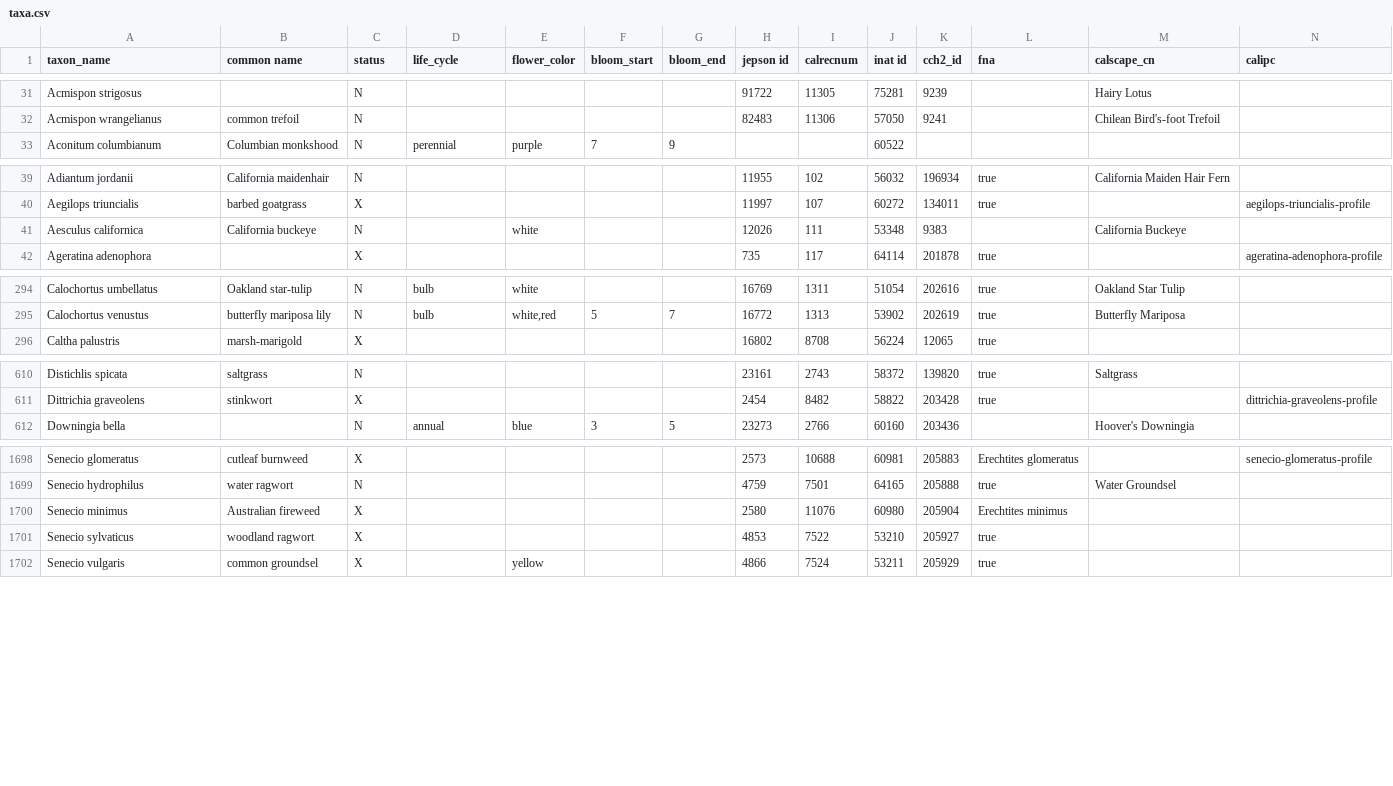
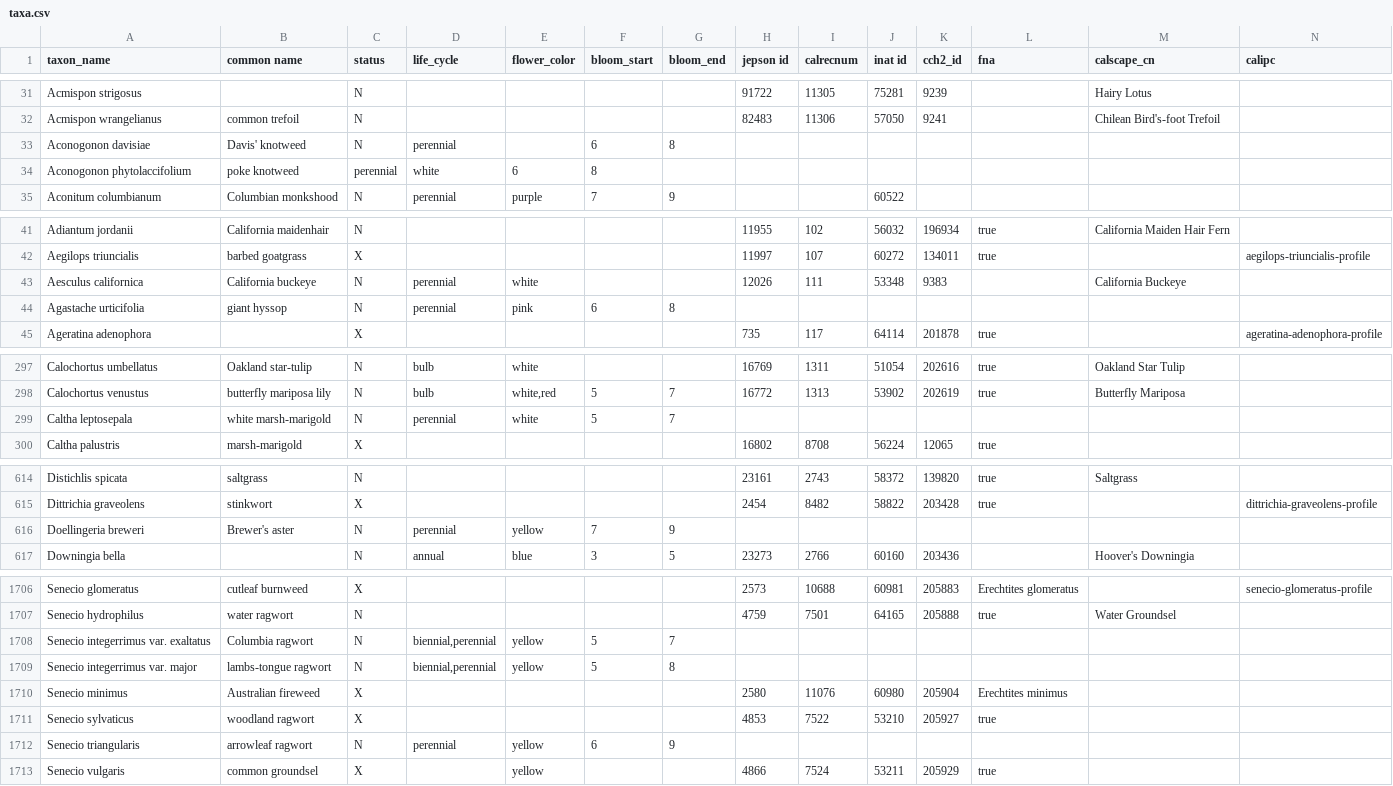
Before and after one commit to ca-plants/ca-plant-list, a CSV file: data/taxa.csv, drawn as a sheet; only a part is shown, gaps mark what is left out; addresses are those after the commit; rows hold the shown columns only; the diff covers the shown part only; the diff names each change by its address in the sheet, - before the commit and + after, or states it on an @@ line.

```diff
--- a/data/taxa.csv
+++ b/data/taxa.csv
+row 33: Aconogonon davisiae | Davis' knotweed | N | perennial |  | 6 | 8
+row 34: Aconogonon phytolaccifolium | poke knotweed | perennial | white | 6 | 8
-D43 (life_cycle): (empty)
+D43 (life_cycle): perennial
+row 44: Agastache urticifolia | giant hyssop | N | perennial | pink | 6 | 8
+row 299: Caltha leptosepala | white marsh-marigold | N | perennial | white | 5 | 7
+row 616: Doellingeria breweri | Brewer's aster | N | perennial | yellow | 7 | 9
+row 1708: Senecio integerrimus var. exaltatus | Columbia ragwort | N | biennial,perennial | yellow | 5 | 7
+row 1709: Senecio integerrimus var. major | lambs-tongue ragwort | N | biennial,perennial | yellow | 5 | 8
+row 1712: Senecio triangularis | arrowleaf ragwort | N | perennial | yellow | 6 | 9
```
Also changed, not shown: 3 added rows elsewhere in this file, 7 other files.
